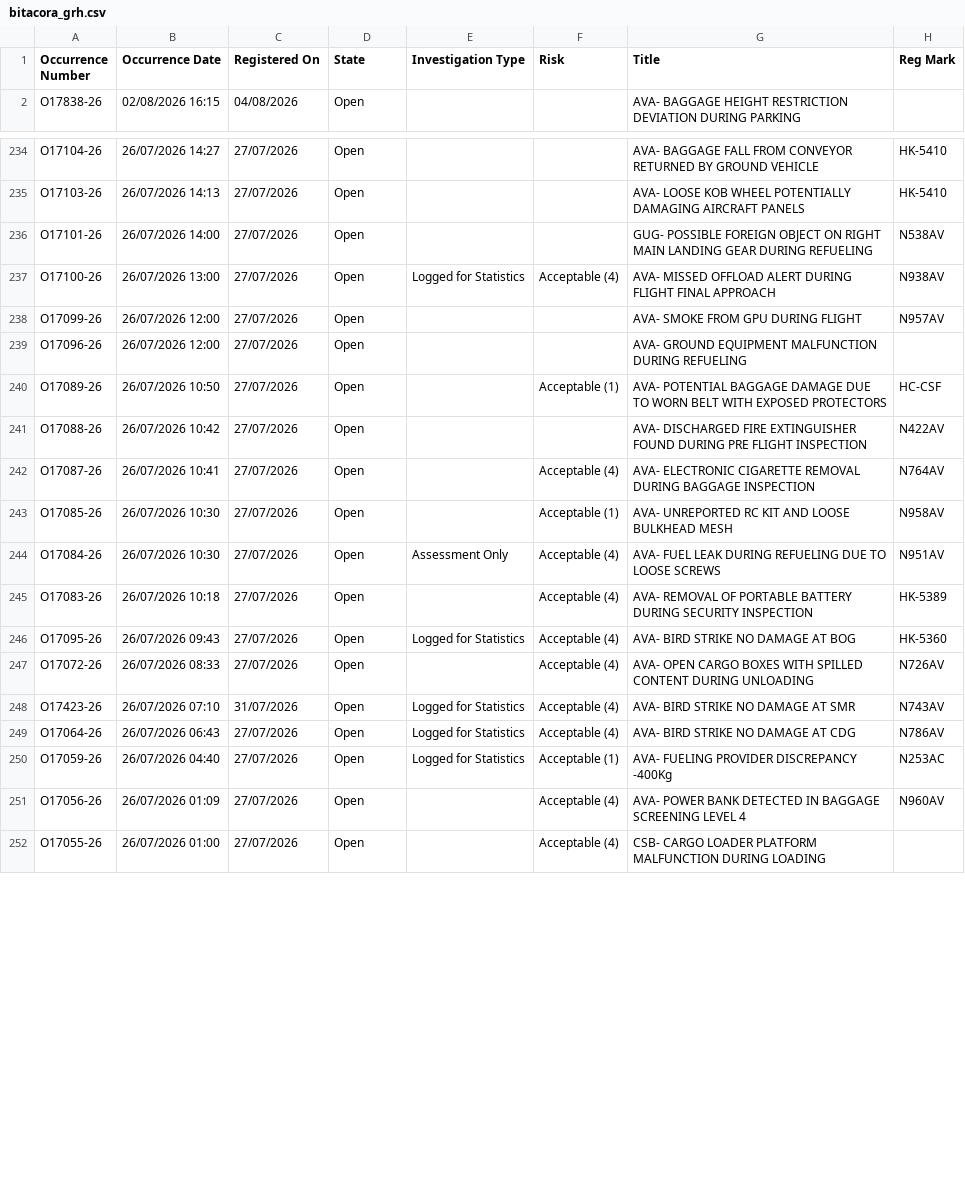
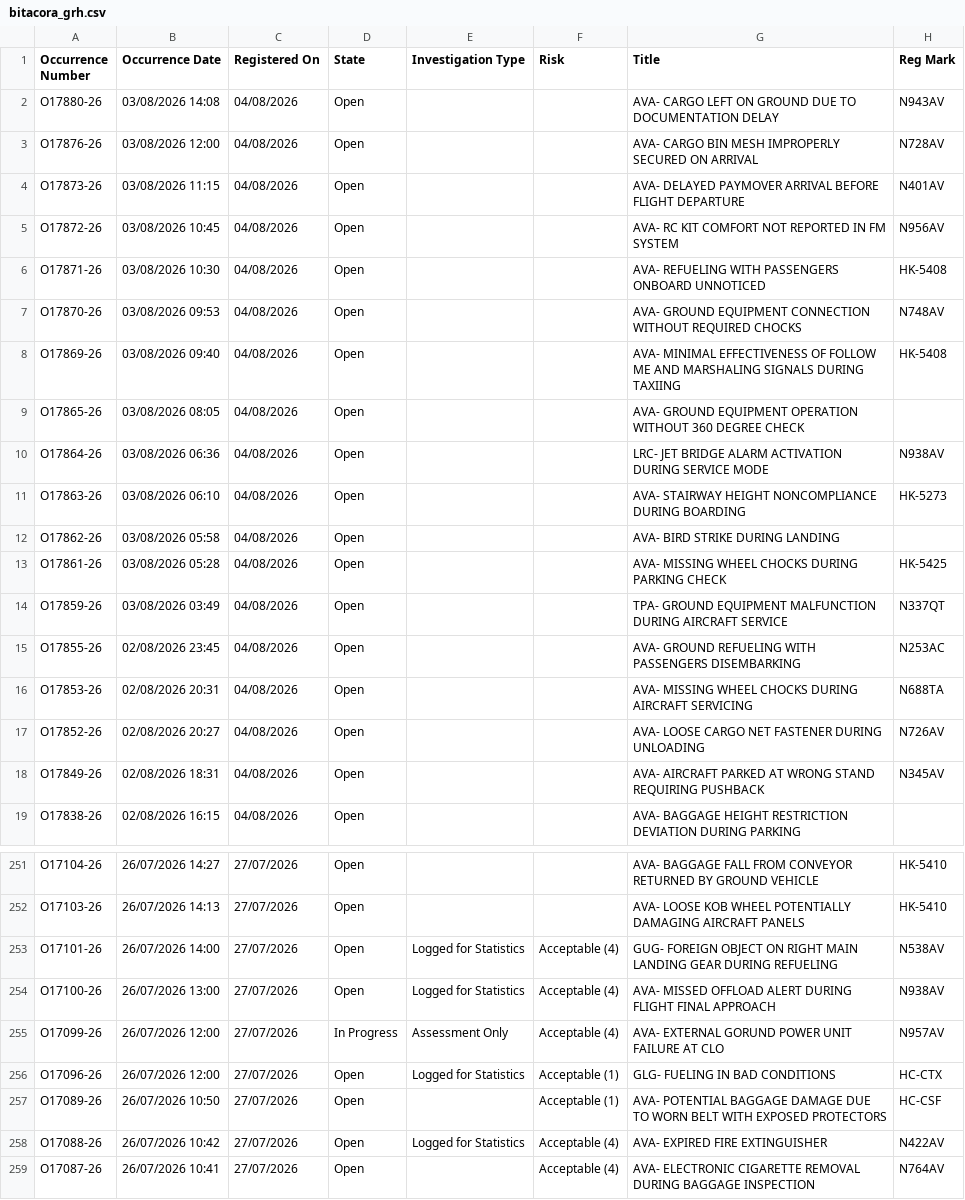
Before and after one commit to luibernip/segops, a CSV file: bitacora_grh.csv, drawn as a sheet; only a part is shown, gaps mark what is left out; the shorter side is filled out with more unchanged rows; the diff covers the shown part only.

```diff
--- a/bitacora_grh.csv
+++ b/bitacora_grh.csv
@@ -1,2 +1,19 @@
 Occurrence Number,Occurrence Date,Registered On,State,Investigation Type,Risk,Title,Reg Mark
+O17880-26,03/08/2026 14:08,04/08/2026,Open,,,AVA- CARGO LEFT ON GROUND DUE TO DOCUMENTATION DELAY,N943AV
+O17876-26,03/08/2026 12:00,04/08/2026,Open,,,AVA- CARGO BIN MESH IMPROPERLY SECURED ON ARRIVAL,N728AV
+O17873-26,03/08/2026 11:15,04/08/2026,Open,,,AVA- DELAYED PAYMOVER ARRIVAL BEFORE FLIGHT DEPARTURE,N401AV
+O17872-26,03/08/2026 10:45,04/08/2026,Open,,,AVA- RC KIT COMFORT NOT REPORTED IN FM SYSTEM,N956AV
+O17871-26,03/08/2026 10:30,04/08/2026,Open,,,AVA- REFUELING WITH PASSENGERS ONBOARD UNNOTICED,HK-5408
+O17870-26,03/08/2026 09:53,04/08/2026,Open,,,AVA- GROUND EQUIPMENT CONNECTION WITHOUT REQUIRED CHOCKS,N748AV
+O17869-26,03/08/2026 09:40,04/08/2026,Open,,,AVA- MINIMAL EFFECTIVENESS OF FOLLOW ME AND MARSHALING SIGNALS DURING TAXIING,HK-5408
+O17865-26,03/08/2026 08:05,04/08/2026,Open,,,AVA- GROUND EQUIPMENT OPERATION WITHOUT 360 DEGREE CHECK,
+O17864-26,03/08/2026 06:36,04/08/2026,Open,,,LRC- JET BRIDGE ALARM ACTIVATION DURING SERVICE MODE,N938AV
+O17863-26,03/08/2026 06:10,04/08/2026,Open,,,AVA- STAIRWAY HEIGHT NONCOMPLIANCE DURING BOARDING,HK-5273
+O17862-26,03/08/2026 05:58,04/08/2026,Open,,,AVA- BIRD STRIKE DURING LANDING,
+O17861-26,03/08/2026 05:28,04/08/2026,Open,,,AVA- MISSING WHEEL CHOCKS DURING PARKING CHECK,HK-5425
+O17859-26,03/08/2026 03:49,04/08/2026,Open,,,TPA- GROUND EQUIPMENT MALFUNCTION DURING AIRCRAFT SERVICE,N337QT
+O17855-26,02/08/2026 23:45,04/08/2026,Open,,,AVA- GROUND REFUELING WITH PASSENGERS DISEMBARKING,N253AC
+O17853-26,02/08/2026 20:31,04/08/2026,Open,,,AVA- MISSING WHEEL CHOCKS DURING AIRCRAFT SERVICING,N688TA
+O17852-26,02/08/2026 20:27,04/08/2026,Open,,,AVA- LOOSE CARGO NET FASTENER DURING UNLOADING,N726AV
+O17849-26,02/08/2026 18:31,04/08/2026,Open,,,AVA- AIRCRAFT PARKED AT WRONG STAND REQUIRING PUSHBACK,N345AV
 O17838-26,02/08/2026 16:15,04/08/2026,Open,,,AVA- BAGGAGE HEIGHT RESTRICTION DEVIATION DURING PARKING,
@@ -235,8 +252,8 @@ O17104-26,26/07/2026 14:27,27/07/2026,Open,,,AVA- BAGGAGE FALL FROM CONVEYOR RET
 O17103-26,26/07/2026 14:13,27/07/2026,Open,,,AVA- LOOSE KOB WHEEL POTENTIALLY DAMAGING AIRCRAFT PANELS,HK-5410
-O17101-26,26/07/2026 14:00,27/07/2026,Open,,,GUG- POSSIBLE FOREIGN OBJECT ON RIGHT MAIN LANDING GEAR DURING REFUELING,N538AV
+O17101-26,26/07/2026 14:00,27/07/2026,Open,Logged for Statistics,Acceptable (4),GUG- FOREIGN OBJECT ON RIGHT MAIN LANDING GEAR DURING REFUELING,N538AV
 O17100-26,26/07/2026 13:00,27/07/2026,Open,Logged for Statistics,Acceptable (4),AVA- MISSED OFFLOAD ALERT DURING FLIGHT FINAL APPROACH,N938AV
-O17099-26,26/07/2026 12:00,27/07/2026,Open,,,AVA- SMOKE FROM GPU DURING FLIGHT,N957AV
-O17096-26,26/07/2026 12:00,27/07/2026,Open,,,AVA- GROUND EQUIPMENT MALFUNCTION DURING REFUELING,
+O17099-26,26/07/2026 12:00,27/07/2026,In Progress,Assessment Only,Acceptable (4),AVA- EXTERNAL GORUND POWER UNIT FAILURE AT CLO,N957AV
+O17096-26,26/07/2026 12:00,27/07/2026,Open,Logged for Statistics,Acceptable (1),GLG- FUELING IN BAD CONDITIONS,HC-CTX
 O17089-26,26/07/2026 10:50,27/07/2026,Open,,Acceptable (1),AVA- POTENTIAL BAGGAGE DAMAGE DUE TO WORN BELT WITH EXPOSED PROTECTORS,HC-CSF
-O17088-26,26/07/2026 10:42,27/07/2026,Open,,,AVA- DISCHARGED FIRE EXTINGUISHER FOUND DURING PRE FLIGHT INSPECTION,N422AV
+O17088-26,26/07/2026 10:42,27/07/2026,Open,Logged for Statistics,Acceptable (4),AVA- EXPIRED FIRE EXTINGUISHER,N422AV
 O17087-26,26/07/2026 10:41,27/07/2026,Open,,Acceptable (4),AVA- ELECTRONIC CIGARETTE REMOVAL DURING BAGGAGE INSPECTION,N764AV
```
Also changed, not shown: 1 removed row and 29 edited cells elsewhere in this file, bitacora_frm.csv, bitacora_frm_real.csv, 4 other files.
